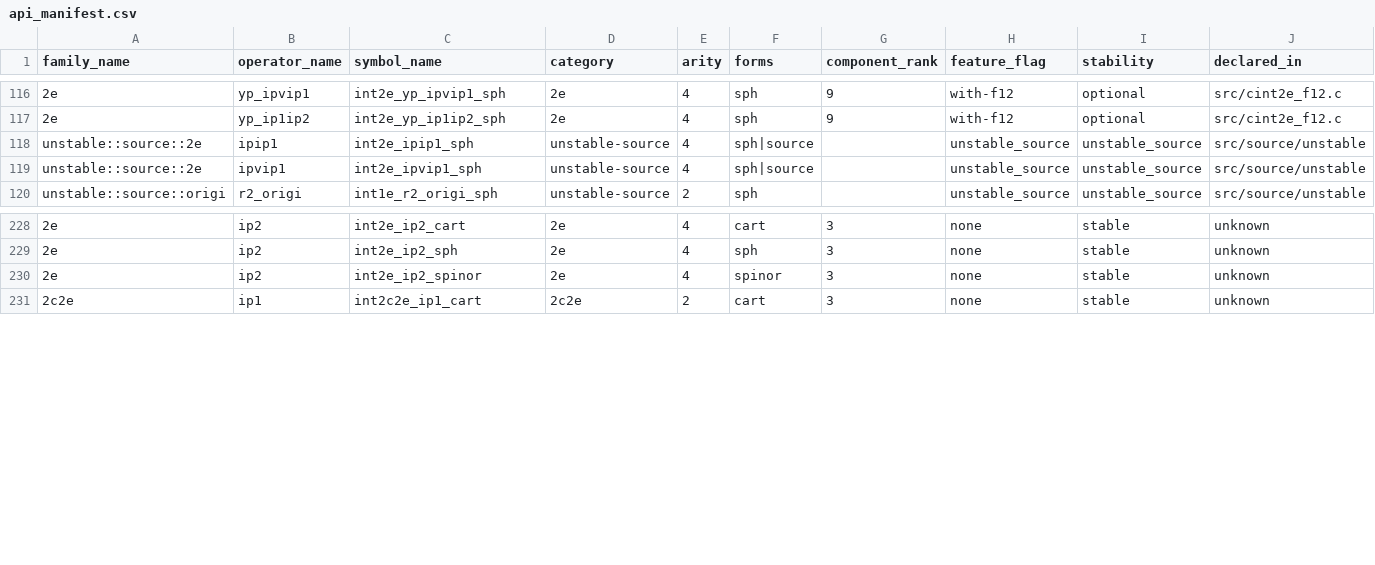
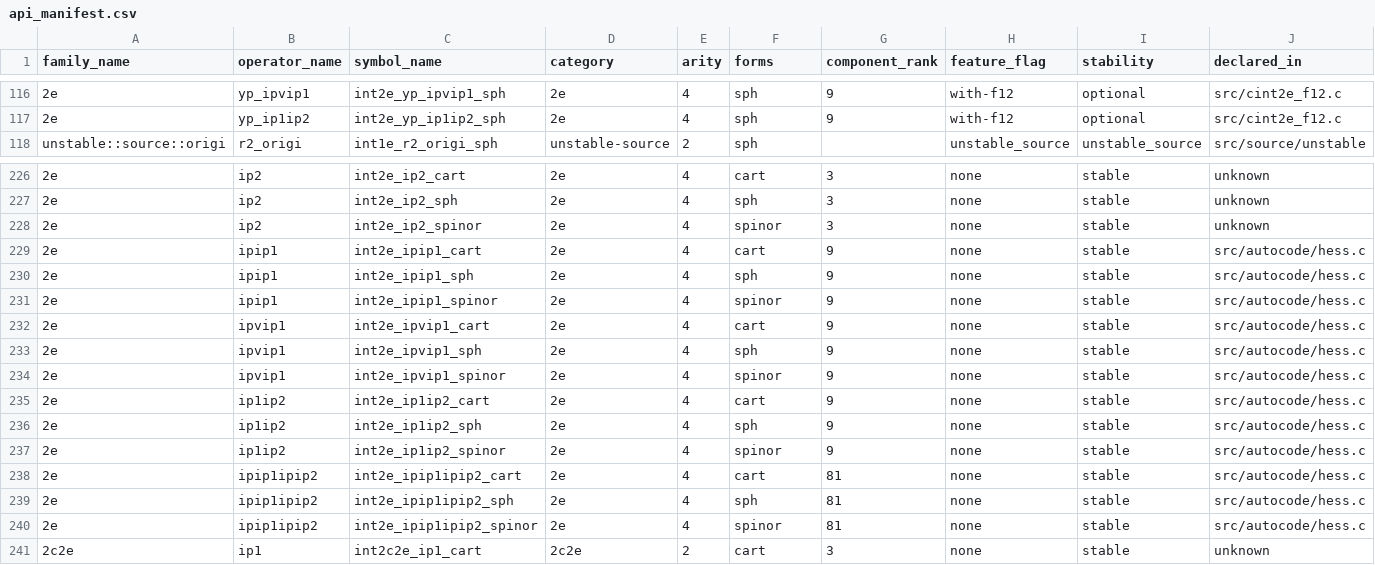
Before and after one commit to BectorVoom/cintx, a CSV file: crates/cintx-ops/src/generated/api_manifest.csv, drawn as a sheet; only a part is shown, gaps mark what is left out; removed rows and columns are numbered as before the commit, all else as after; rows hold the shown columns only; the diff names each change by its address in the sheet, - before the commit and + after, or states it on an @@ line.

Commit message:
feat(25-04): re-home ipip1/ipvip1 to stable + register ip1ip2/ipip1ipip2
HESS-02 (D-07). 2e Hessian families, host-routed via fill_g_tensor_2e (FND-02).

- manifest: DELETE 2 unstable::source::2e entries (int2e_ipip1_sph/ipvip1_sph);
  add 12 stable entries (cart/sph/spinor) for ipip1/ipvip1/ip1ip2 (rank 9) +
  ipip1ipip2 (rank 81). One canonical entry per symbol, no alias, no unstable gate.
- raw.rs: 12 RawApiId consts (INT2E_IPIP1/IPVIP1/IP1IP2/IPIP1IPIP2 cart+sph+spinor);
  two source-only-gate tests repointed to int2e_breit_r1p2_spinor (ipip1 now stable).
- f12.rs: gout_ipip1/ipvip1/ip1ip2 made pub(crate); NEW gout_ipip1ipip2 (rank 81,
  16-buffer G2E_D_K/D_I composition + verbatim 81-term s[] + column-major reorder,
  copied 1:1 from hess.c CINTgout2e_int2e_ipip1ipip2).
- two_electron.rs: Hess2eKind + launch_two_electron_hess2e host launcher; dispatch
  arms on operator_name() (ipip1/ipvip1/ip1ip2/ipip1ipip2). Spinor -> UnsupportedApi.
- determinism+shape test green: 4 families, ranks 9/9/9/81, NON-SQUARE, bit-identical.

```diff
--- a/crates/cintx-ops/src/generated/api_manifest.csv
+++ b/crates/cintx-ops/src/generated/api_manifest.csv
-row 118: unstable::source::2e | ipip1 | int2e_ipip1_sph | unstable-source | 4 | sph|source |  | unstable_source | unstable_source | src/source/unstable
-row 119: unstable::source::2e | ipvip1 | int2e_ipvip1_sph | unstable-source | 4 | sph|source |  | unstable_source | unstable_source | src/source/unstable
+row 229: 2e | ipip1 | int2e_ipip1_cart | 2e | 4 | cart | 9 | none | stable | src/autocode/hess.c
+row 230: 2e | ipip1 | int2e_ipip1_sph | 2e | 4 | sph | 9 | none | stable | src/autocode/hess.c
+row 231: 2e | ipip1 | int2e_ipip1_spinor | 2e | 4 | spinor | 9 | none | stable | src/autocode/hess.c
+row 232: 2e | ipvip1 | int2e_ipvip1_cart | 2e | 4 | cart | 9 | none | stable | src/autocode/hess.c
+row 233: 2e | ipvip1 | int2e_ipvip1_sph | 2e | 4 | sph | 9 | none | stable | src/autocode/hess.c
+row 234: 2e | ipvip1 | int2e_ipvip1_spinor | 2e | 4 | spinor | 9 | none | stable | src/autocode/hess.c
+row 235: 2e | ip1ip2 | int2e_ip1ip2_cart | 2e | 4 | cart | 9 | none | stable | src/autocode/hess.c
+row 236: 2e | ip1ip2 | int2e_ip1ip2_sph | 2e | 4 | sph | 9 | none | stable | src/autocode/hess.c
+row 237: 2e | ip1ip2 | int2e_ip1ip2_spinor | 2e | 4 | spinor | 9 | none | stable | src/autocode/hess.c
+row 238: 2e | ipip1ipip2 | int2e_ipip1ipip2_cart | 2e | 4 | cart | 81 | none | stable | src/autocode/hess.c
+row 239: 2e | ipip1ipip2 | int2e_ipip1ipip2_sph | 2e | 4 | sph | 81 | none | stable | src/autocode/hess.c
+row 240: 2e | ipip1ipip2 | int2e_ipip1ipip2_spinor | 2e | 4 | spinor | 81 | none | stable | src/autocode/hess.c
```
Also changed, not shown: 5 other files.
